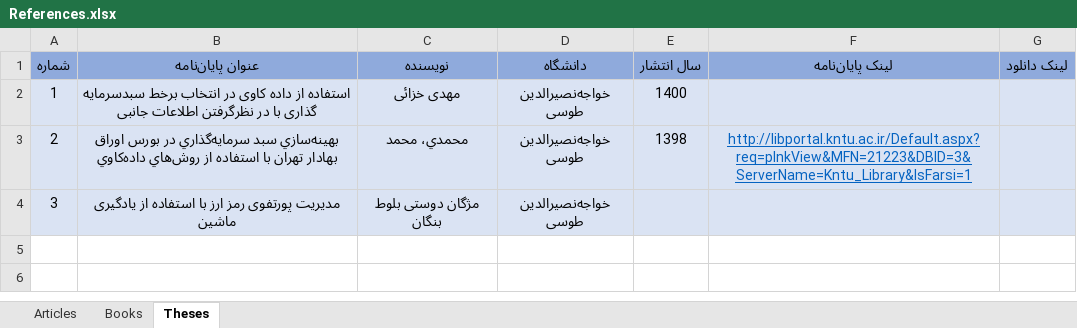
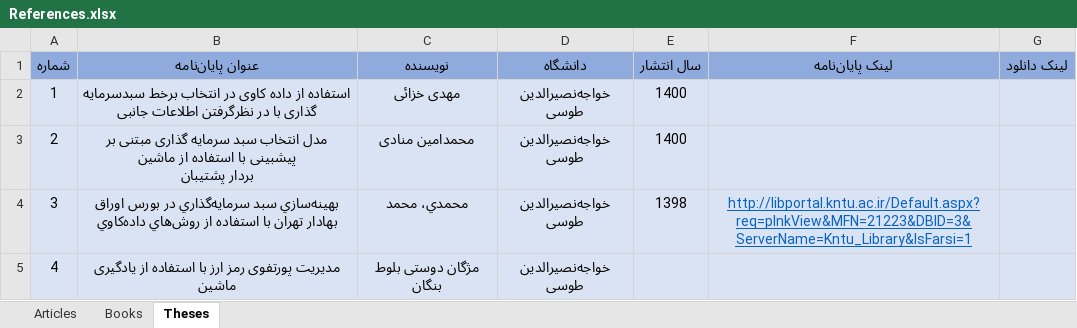
Before and after one commit to AleeRezaa/portfolio-selection-using-ml, an Excel workbook: References/References.xlsx, sheet Theses, drawn as a sheet; values as stored, in another font and other column widths than the file's, no borders; ↵ is a line break in a cell; the diff names each change by its address in the sheet, - before the commit and + after, or states it on an @@ line.

```diff
--- a/References/References.xlsx (sheet Theses)
+++ b/References/References.xlsx (sheet Theses)
-B3 (عنوان پایان‌نامه): بهينه‌سازي سبد سرمايه‌گذاري در بورس اوراق بهادار تهران با استفاده از روش‌هاي داده‌کاوي
+B3 (عنوان پایان‌نامه): مدل انتخاب سبد سرمایه گذاری مبتنی بر پیشبینی با استفاده از ماشین ↵ بردار پشتیبان
-C3 (نویسنده): محمدي، محمد
+C3 (نویسنده): محمدامین منادی
-E3 (سال انتشار): 1398
+E3 (سال انتشار): 1400
-F3 (لینک پایان‌نامه): http://libportal.kntu.ac.ir/Default.aspx?req=plnkView&MFN=21223&DBID=3&ServerName=Kntu_Library&IsFarsi=1
+F3 (لینک پایان‌نامه): (empty)
-B4 (عنوان پایان‌نامه): مدیریت پورتفوی رمز ارز با استفاده از یادگیری ماشین
+B4 (عنوان پایان‌نامه): بهينه‌سازي سبد سرمايه‌گذاري در بورس اوراق بهادار تهران با استفاده از روش‌هاي داده‌کاوي
-C4 (نویسنده): مژگان دوستی بلوط بنگان
+C4 (نویسنده): محمدي، محمد
-E4 (سال انتشار): (empty)
+E4 (سال انتشار): 1398
-F4 (لینک پایان‌نامه): (empty)
+F4 (لینک پایان‌نامه): http://libportal.kntu.ac.ir/Default.aspx?req=plnkView&MFN=21223&DBID=3&ServerName=Kntu_Library&IsFarsi=1
+row 5: 4 | مدیریت پورتفوی رمز ارز با استفاده از یادگیری ماشین | مژگان دوستی بلوط بنگان | خواجه‌نصیرالدین طوسی
```
Also changed, not shown: 2 other files.
